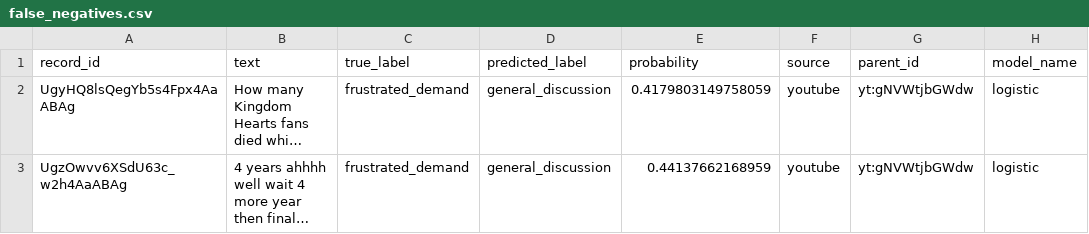
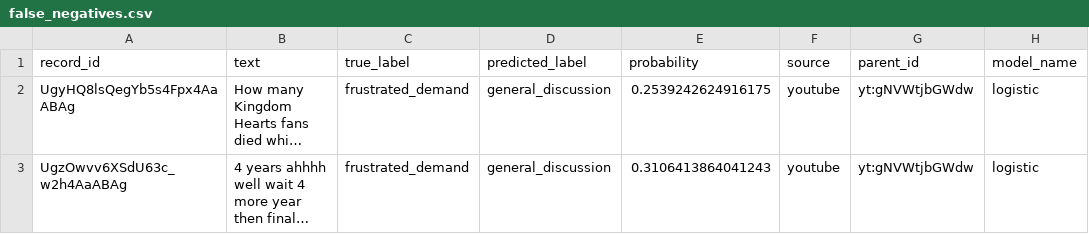
Before and after one commit to Ghobi-A/kh4-demand-intel, a CSV file: reports/ml/tables/false_negatives.csv, drawn as a sheet; long unchanged cells end in …; the diff names each change by its address in the sheet, - before the commit and + after, or states it on an @@ line.

```diff
--- a/reports/ml/tables/false_negatives.csv
+++ b/reports/ml/tables/false_negatives.csv
-E2 (probability): 0.4179803149758059
+E2 (probability): 0.2539242624916175
-E3 (probability): 0.44137662168959
+E3 (probability): 0.3106413864041243
```
Also changed, not shown: reports/ml/results_per_seed.csv, reports/ml/results_summary.csv, 17 other files.
